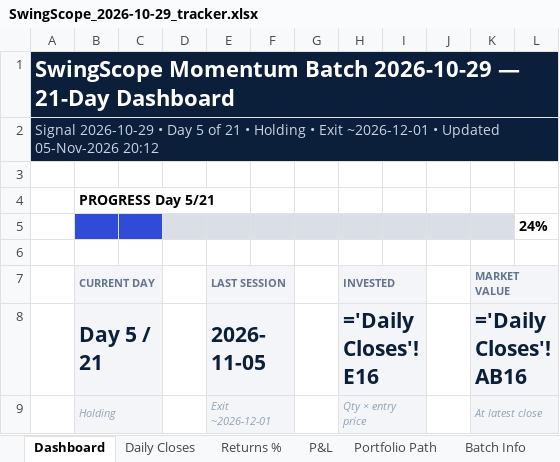
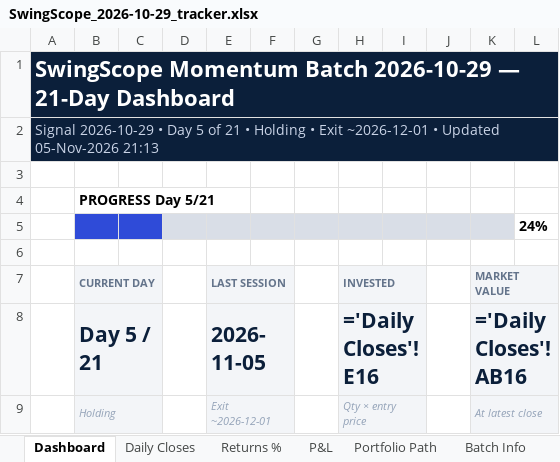
Before and after one commit to compukidsdgp-creator/Swing-Card, an Excel workbook: data/batches/2026-10-29/SwingScope_2026-10-29_tracker.xlsx, sheet Dashboard, drawn as a sheet; only a part is shown; values as stored, in another font and other column widths than the file's, no borders; formulas without a stored value are shown as written; charts and pictures and conditional formats not drawn; the diff names each change by its address in the sheet, - before the commit and + after, or states it on an @@ line.

```diff
--- a/data/batches/2026-10-29/SwingScope_2026-10-29_tracker.xlsx (sheet Dashboard)
+++ b/data/batches/2026-10-29/SwingScope_2026-10-29_tracker.xlsx (sheet Dashboard)
-A2: …Updated 05-Nov-2026 20:12
+A2: …Updated 05-Nov-2026 21:13
```
Also changed, not shown: sheet News & Sentiment, sheet Research, sheet Daily Closes, 3 other files.
